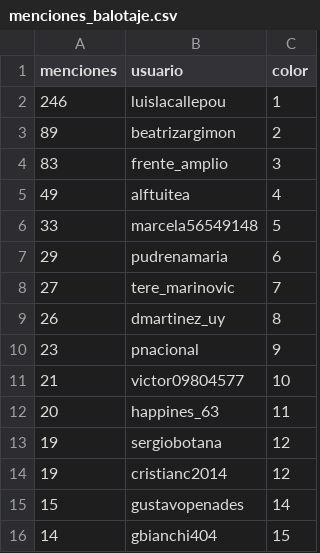
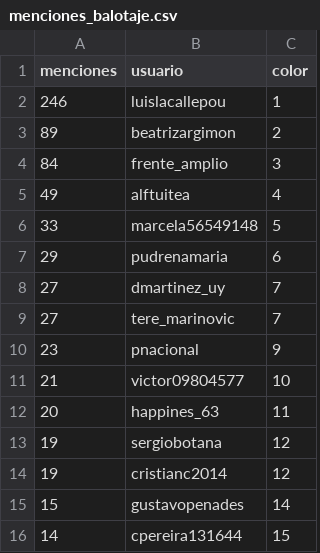
Before and after one commit to verdierdiego/analisis-sentimientos, a CSV file: balotaje/Actualizacion_Graficos/menciones_balotaje.csv, drawn as a sheet.

```diff
--- a/balotaje/Actualizacion_Graficos/menciones_balotaje.csv
+++ b/balotaje/Actualizacion_Graficos/menciones_balotaje.csv
@@ -3,3 +3,3 @@ menciones,usuario,color
 89,beatrizargimon,2
-83,frente_amplio,3
+84,frente_amplio,3
 49,alftuitea,4
@@ -7,4 +7,4 @@ menciones,usuario,color
 29,pudrenamaria,6
+27,dmartinez_uy,7
 27,tere_marinovic,7
-26,dmartinez_uy,8
 23,pnacional,9
@@ -15,2 +15,2 @@ menciones,usuario,color
 15,gustavopenades,14
-14,gbianchi404,15
+14,cpereira131644,15
```
Also changed, not shown: balotaje/Actualizacion_Graficos/hashtags_balotaje.csv, balotaje/Actualizacion_Graficos/prueba_sentimiento.csv, 7 other files.
